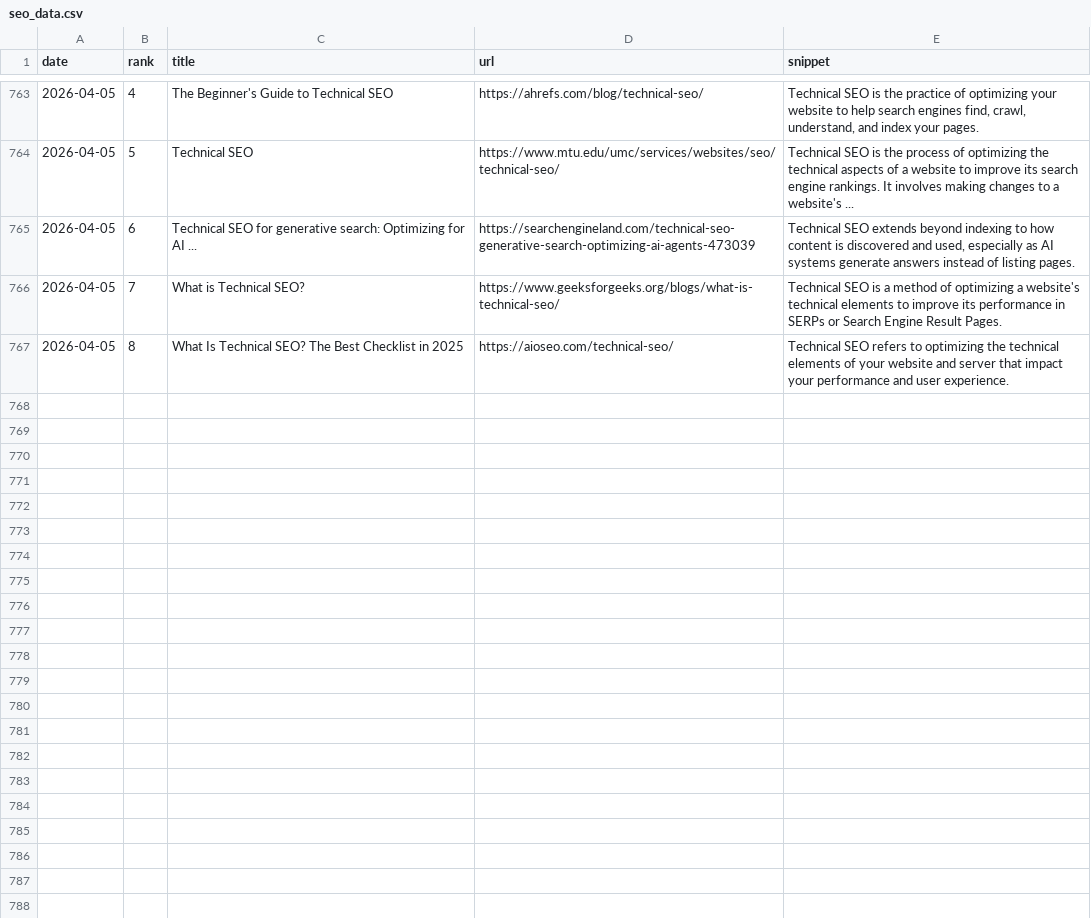
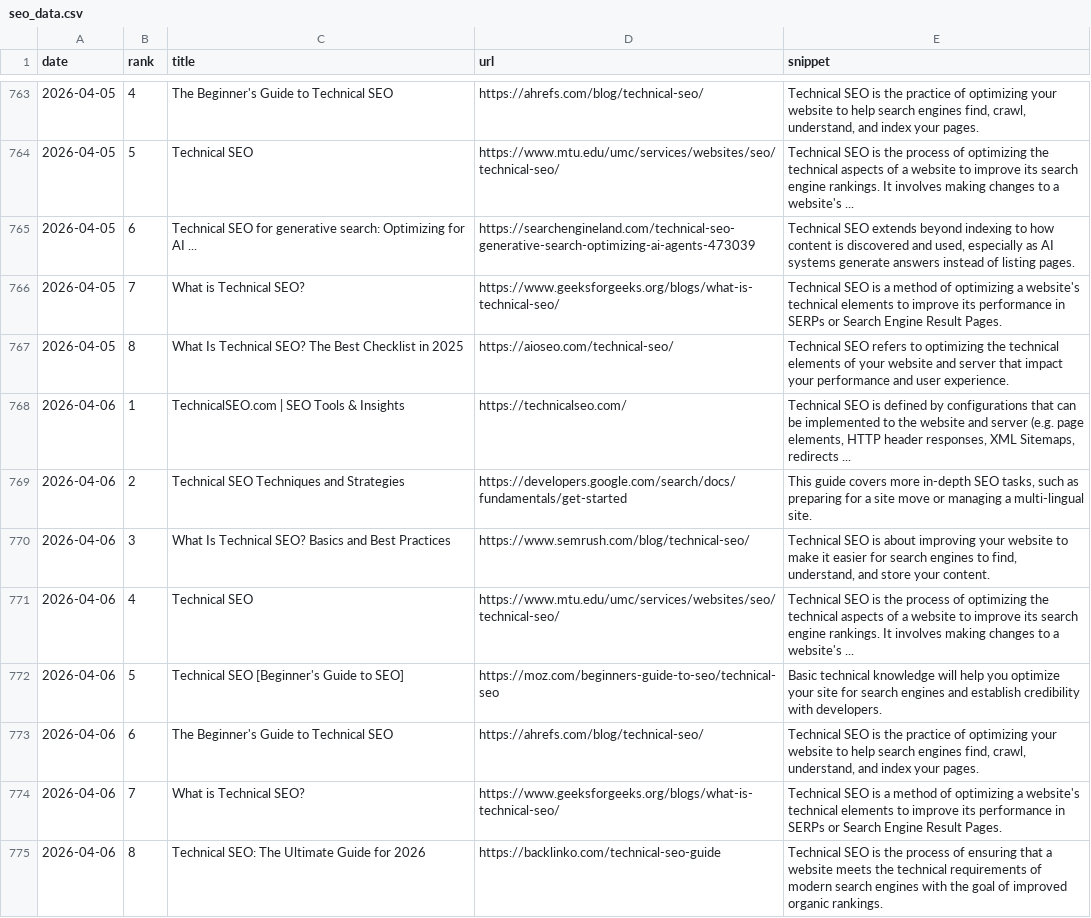
Before and after one commit to takuma51/aio-search-analyzer, a CSV file: seo_data.csv, drawn as a sheet; only a part is shown, gaps mark what is left out.

```diff
--- a/seo_data.csv
+++ b/seo_data.csv
@@ -767 +767,9 @@ date,rank,title,url,snippet
 2026-04-05,8,What Is Technical SEO? The Best Checklist in 2025,https://aioseo.com/technical-seo/,Technical SEO refers to optimizing the technical elements of your website and server that impact your performance and user experience.
+2026-04-06,1,TechnicalSEO.com | SEO Tools & Insights,https://technicalseo.com/,"Technical SEO is defined by configurations that can be implemented to the website and server (e.g. page elements, HTTP header responses, XML Sitemaps, redirects ..."
+2026-04-06,2,Technical SEO Techniques and Strategies,https://developers.google.com/search/docs/fundamentals/get-started,"This guide covers more in-depth SEO tasks, such as preparing for a site move or managing a multi-lingual site."
+2026-04-06,3,What Is Technical SEO? Basics and Best Practices,https://www.semrush.com/blog/technical-seo/,"Technical SEO is about improving your website to make it easier for search engines to find, understand, and store your content."
+2026-04-06,4,Technical SEO,https://www.mtu.edu/umc/services/websites/seo/technical-seo/,Technical SEO is the process of optimizing the technical aspects of a website to improve its search engine rankings. It involves making changes to a website's ...
+2026-04-06,5,Technical SEO [Beginner's Guide to SEO],https://moz.com/beginners-guide-to-seo/technical-seo,Basic technical knowledge will help you optimize your site for search engines and establish credibility with developers.
+2026-04-06,6,The Beginner's Guide to Technical SEO,https://ahrefs.com/blog/technical-seo/,"Technical SEO is the practice of optimizing your website to help search engines find, crawl, understand, and index your pages."
+2026-04-06,7,What is Technical SEO?,https://www.geeksforgeeks.org/blogs/what-is-technical-seo/,Technical SEO is a method of optimizing a website's technical elements to improve its performance in SERPs or Search Engine Result Pages.
+2026-04-06,8,Technical SEO: The Ultimate Guide for 2026,https://backlinko.com/technical-seo-guide,Technical SEO is the process of ensuring that a website meets the technical requirements of modern search engines with the goal of improved organic rankings.
```
